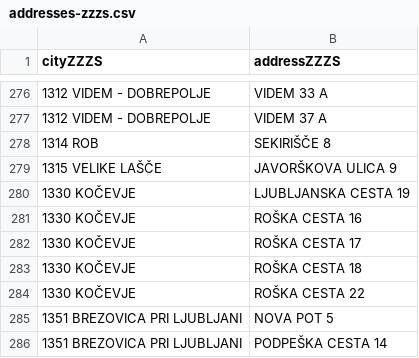
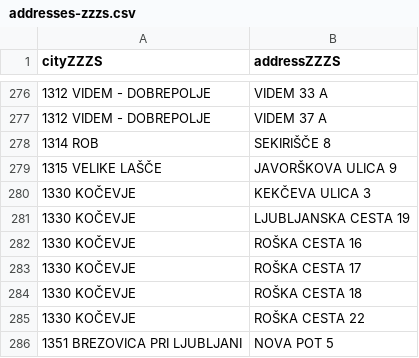
Before and after one commit to sledilnik/zdravniki-data, a CSV file: gurs/addresses-zzzs.csv, drawn as a sheet; only a part is shown, gaps mark what is left out; the shorter side is filled out with more unchanged rows.

```diff
--- a/gurs/addresses-zzzs.csv
+++ b/gurs/addresses-zzzs.csv
@@ -279,2 +279,3 @@ cityZZZS,addressZZZS
 1315 VELIKE LAŠČE,JAVORŠKOVA ULICA 9
+1330 KOČEVJE,KEKČEVA ULICA 3
 1330 KOČEVJE,LJUBLJANSKA CESTA 19
```
Also changed, not shown: csv/address-book.csv, zzzs/institutions-all.csv, 2 other files.
